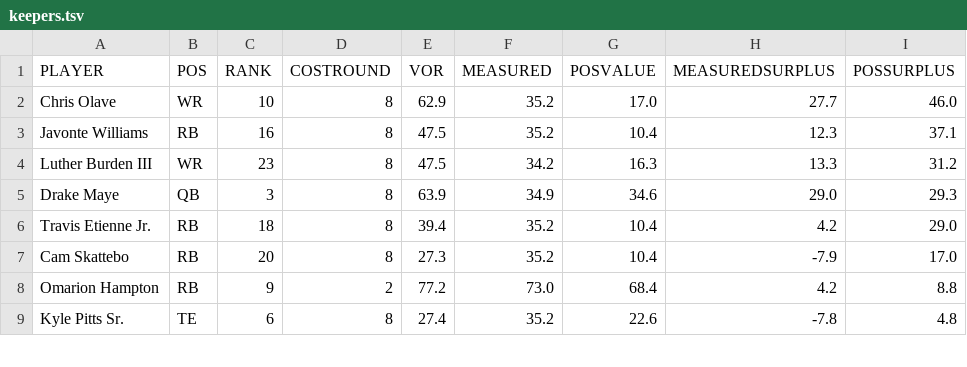
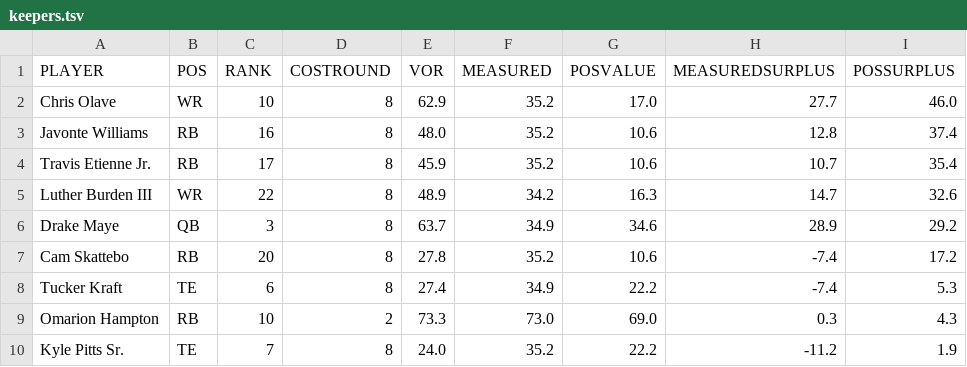
Before and after one commit to bborchardt/fuad, a TSV file: docs/figures/greenfield/2026/keepers.tsv, drawn as a sheet; only a part is shown; the diff covers the shown part only.

Commit message:
Update figures

```diff
--- a/docs/figures/greenfield/2026/keepers.tsv
+++ b/docs/figures/greenfield/2026/keepers.tsv
@@ -2,8 +2,9 @@ PLAYER	POS	RANK	COSTROUND	VOR	MEASURED	POSVALUE	MEASUREDSURPLUS	POSSURPLUS
 Chris Olave	WR	10	8	62.9	35.2	17.0	27.7	46.0
-Javonte Williams	RB	16	8	47.5	35.2	10.4	12.3	37.1
-Luther Burden III	WR	23	8	47.5	34.2	16.3	13.3	31.2
-Drake Maye	QB	3	8	63.9	34.9	34.6	29.0	29.3
-Travis Etienne Jr.	RB	18	8	39.4	35.2	10.4	4.2	29.0
-Cam Skattebo	RB	20	8	27.3	35.2	10.4	-7.9	17.0
-Omarion Hampton	RB	9	2	77.2	73.0	68.4	4.2	8.8
-Kyle Pitts Sr.	TE	6	8	27.4	35.2	22.6	-7.8	4.8
+Javonte Williams	RB	16	8	48.0	35.2	10.6	12.8	37.4
+Travis Etienne Jr.	RB	17	8	45.9	35.2	10.6	10.7	35.4
+Luther Burden III	WR	22	8	48.9	34.2	16.3	14.7	32.6
+Drake Maye	QB	3	8	63.7	34.9	34.6	28.9	29.2
+Cam Skattebo	RB	20	8	27.8	35.2	10.6	-7.4	17.2
+Tucker Kraft	TE	6	8	27.4	34.9	22.2	-7.4	5.3
+Omarion Hampton	RB	10	2	73.3	73.0	69.0	0.3	4.3
+Kyle Pitts Sr.	TE	7	8	24.0	35.2	22.2	-11.2	1.9
```
Also changed, not shown: 1 removed row and 12 edited cells elsewhere in this file, docs/figures/fuad/2026/curve.tsv, docs/figures/fuad/2026/positions.tsv, 6 other files.
